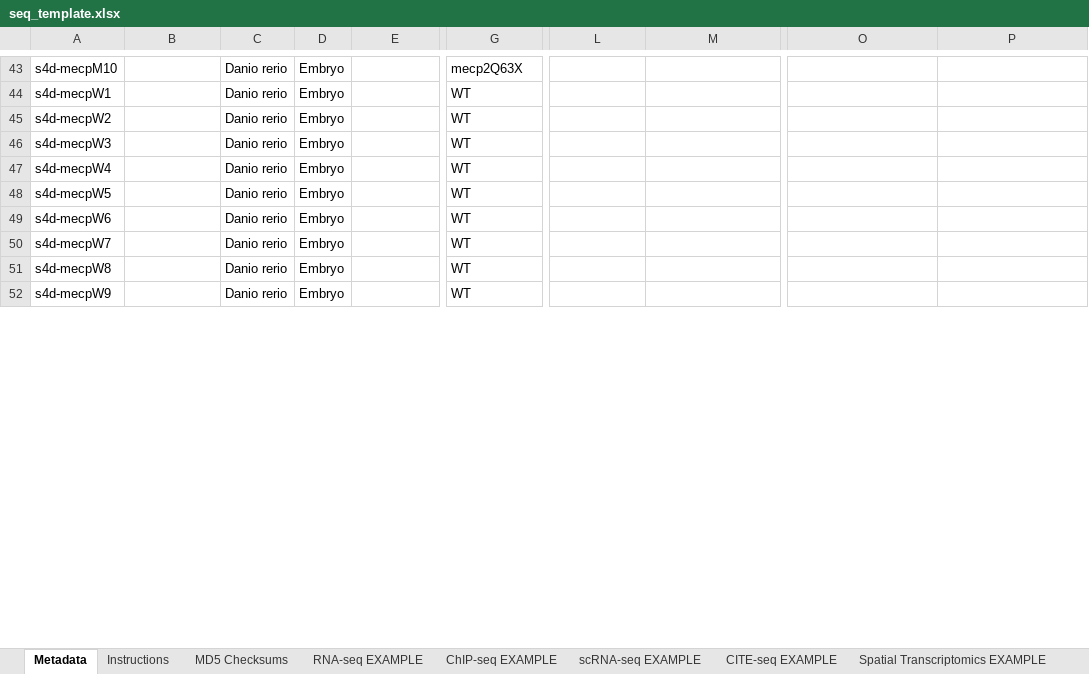
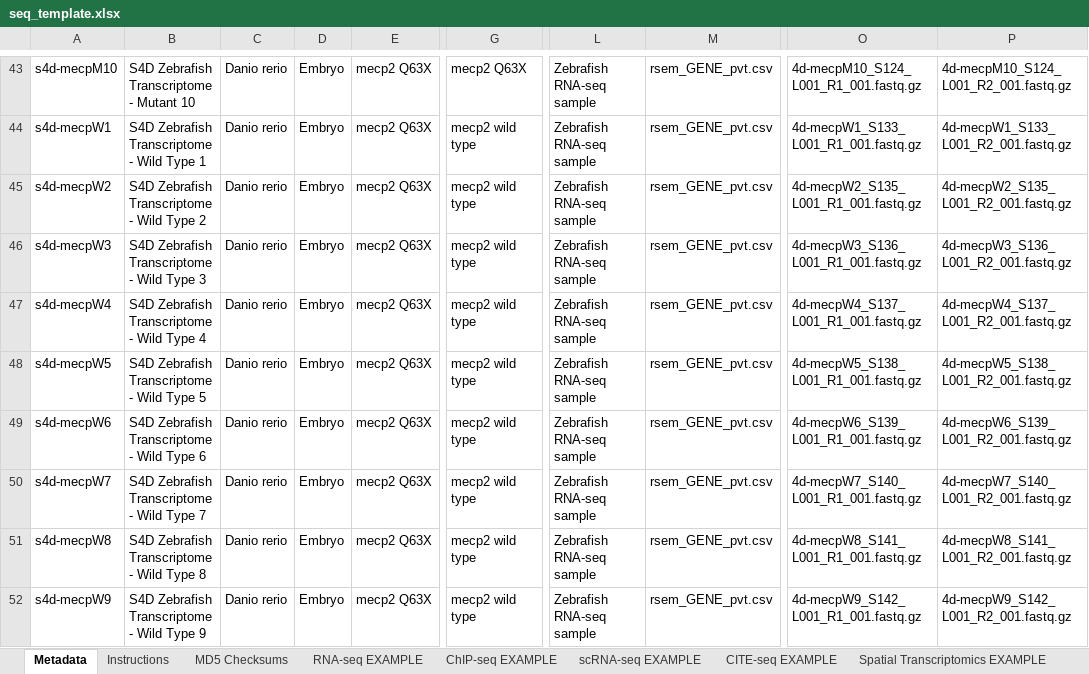
Before and after one commit to colbyford/zebrafish_mecp2_expression, an Excel workbook: ncbi_submission/seq_template.xlsx, sheet Metadata, drawn as a sheet; only a part is shown, gaps mark what is left out; values as stored, in another font and other column widths than the file's, no borders; charts and pictures and conditional formats not drawn; the diff covers the shown part only; the diff names each change by its address in the sheet, - before the commit and + after, or states it on an @@ line.

```diff
--- a/ncbi_submission/seq_template.xlsx (sheet Metadata)
+++ b/ncbi_submission/seq_template.xlsx (sheet Metadata)
-B43: (empty)
+B43: S4D Zebrafish Transcriptome - Mutant 10
-E43:E52: (empty)
+E43:E52: mecp2 Q63X
-G43: mecp2Q63X
+G43: mecp2 Q63X
-L43:L52: (empty)
+L43:L52: Zebrafish RNA-seq sample
-M43:M52: (empty)
+M43:M52: rsem_GENE_pvt.csv
-O43: (empty)
+O43: 4d-mecpM10_S124_L001_R1_001.fastq.gz
-P43: (empty)
+P43: 4d-mecpM10_S124_L001_R2_001.fastq.gz
-B44: (empty)
+B44: S4D Zebrafish Transcriptome - Wild Type 1
-G44:G52: WT
+G44:G52: mecp2 wild type
-O44: (empty)
+O44: 4d-mecpW1_S133_L001_R1_001.fastq.gz
-P44: (empty)
+P44: 4d-mecpW1_S133_L001_R2_001.fastq.gz
-B45: (empty)
+B45: S4D Zebrafish Transcriptome - Wild Type 2
-O45: (empty)
+O45: 4d-mecpW2_S135_L001_R1_001.fastq.gz
-P45: (empty)
+P45: 4d-mecpW2_S135_L001_R2_001.fastq.gz
-B46: (empty)
+B46: S4D Zebrafish Transcriptome - Wild Type 3
-O46: (empty)
+O46: 4d-mecpW3_S136_L001_R1_001.fastq.gz
-P46: (empty)
+P46: 4d-mecpW3_S136_L001_R2_001.fastq.gz
-B47: (empty)
+B47: S4D Zebrafish Transcriptome - Wild Type 4
-O47: (empty)
+O47: 4d-mecpW4_S137_L001_R1_001.fastq.gz
-P47: (empty)
+P47: 4d-mecpW4_S137_L001_R2_001.fastq.gz
-B48: (empty)
+B48: S4D Zebrafish Transcriptome - Wild Type 5
-O48: (empty)
+O48: 4d-mecpW5_S138_L001_R1_001.fastq.gz
-P48: (empty)
+P48: 4d-mecpW5_S138_L001_R2_001.fastq.gz
-B49: (empty)
+B49: S4D Zebrafish Transcriptome - Wild Type 6
-O49: (empty)
+O49: 4d-mecpW6_S139_L001_R1_001.fastq.gz
-P49: (empty)
+P49: 4d-mecpW6_S139_L001_R2_001.fastq.gz
-B50: (empty)
+B50: S4D Zebrafish Transcriptome - Wild Type 7
-O50: (empty)
+O50: 4d-mecpW7_S140_L001_R1_001.fastq.gz
-P50: (empty)
+P50: 4d-mecpW7_S140_L001_R2_001.fastq.gz
-B51: (empty)
+B51: S4D Zebrafish Transcriptome - Wild Type 8
-O51: (empty)
+O51: 4d-mecpW8_S141_L001_R1_001.fastq.gz
-P51: (empty)
+P51: 4d-mecpW8_S141_L001_R2_001.fastq.gz
-B52: (empty)
+B52: S4D Zebrafish Transcriptome - Wild Type 9
-O52: (empty)
+O52: 4d-mecpW9_S142_L001_R1_001.fastq.gz
-P52: (empty)
+P52: 4d-mecpW9_S142_L001_R2_001.fastq.gz
```
Also changed, not shown: 20 added rows and 76 edited cells elsewhere in this sheet, sheet MD5 Checksums.
